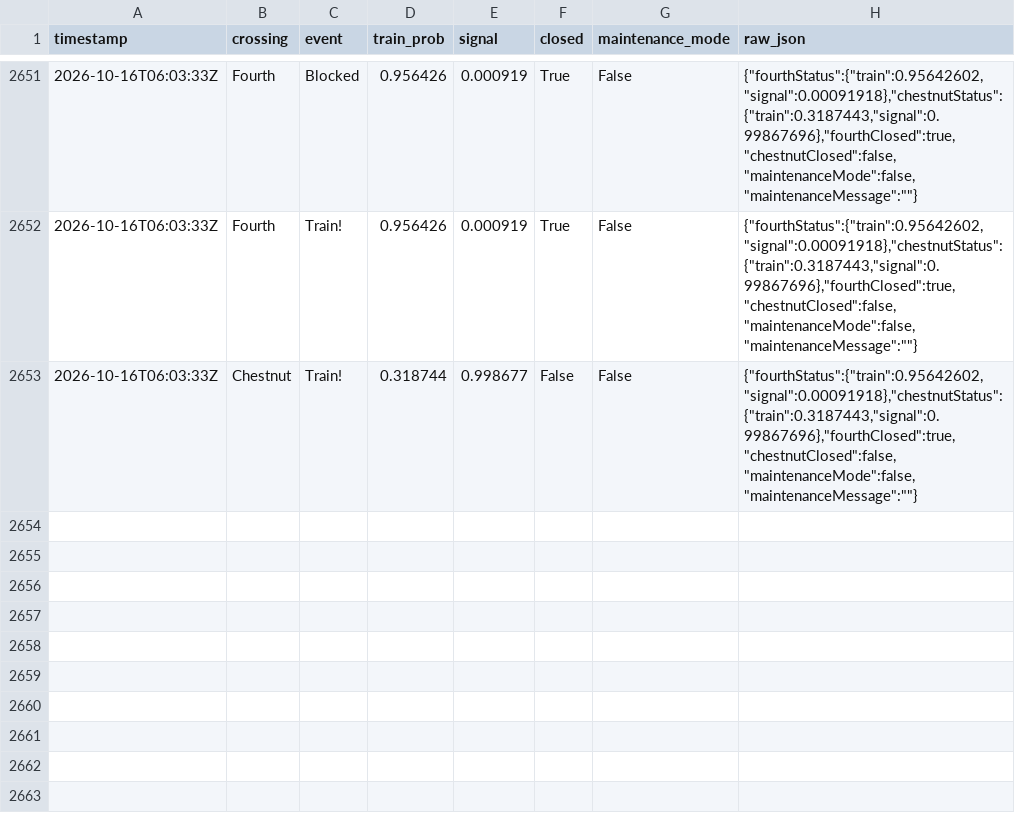
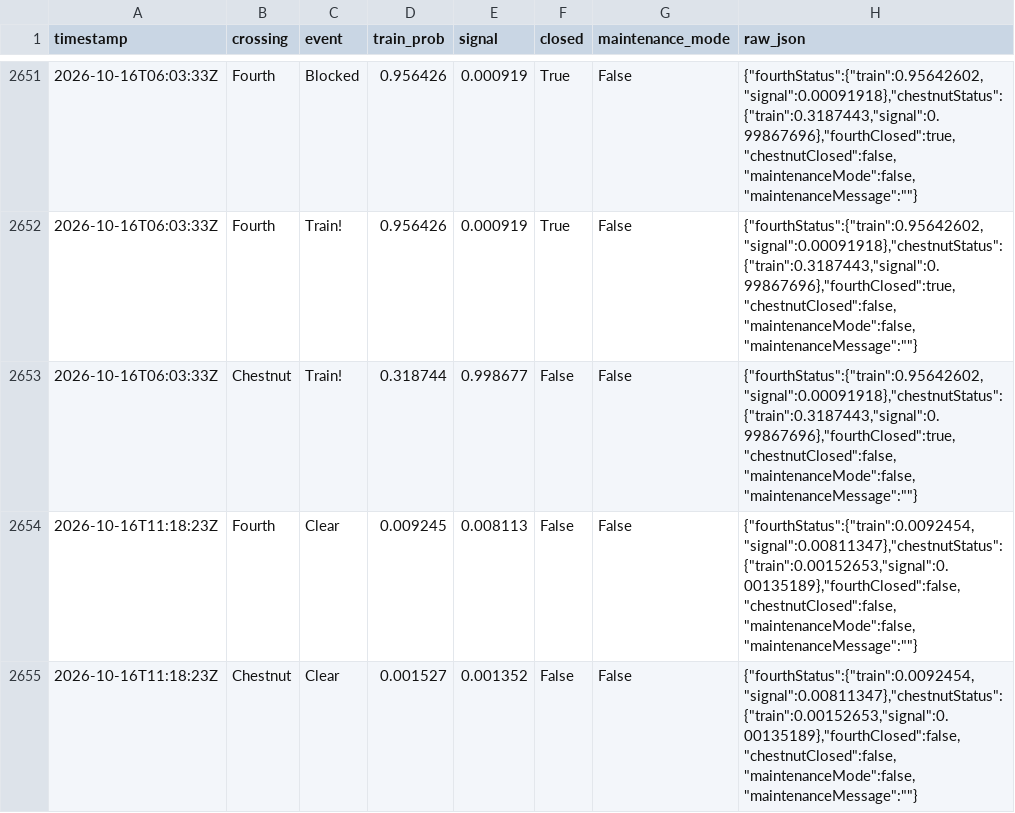
Before and after one commit to sdossey/train-blocker-tracker, a CSV file: train_history.csv, drawn as a sheet; only a part is shown, gaps mark what is left out.

```diff
--- a/train_history.csv
+++ b/train_history.csv
@@ -2653 +2653,3 @@ timestamp,crossing,event,train_prob,signal,closed,maintenance_mode,raw_json
 2026-10-16T06:03:33Z,Chestnut,Train!,0.318744,0.998677,False,False,"{""fourthStatus"":{""train"":0.95642602,""signal"":0.00091918},""chestnutStatus"":{""train"":0.3187443,""signal"":0.99867696},""fourthClosed"":true,""chestnutClosed"":false,""maintenanceMode"":false,""maintenanceMessage"":""""}"
+2026-10-16T11:18:23Z,Fourth,Clear,0.009245,0.008113,False,False,"{""fourthStatus"":{""train"":0.0092454,""signal"":0.00811347},""chestnutStatus"":{""train"":0.00152653,""signal"":0.00135189},""fourthClosed"":false,""chestnutClosed"":false,""maintenanceMode"":false,""maintenanceMessage"":""""}"
+2026-10-16T11:18:23Z,Chestnut,Clear,0.001527,0.001352,False,False,"{""fourthStatus"":{""train"":0.0092454,""signal"":0.00811347},""chestnutStatus"":{""train"":0.00152653,""signal"":0.00135189},""fourthClosed"":false,""chestnutClosed"":false,""maintenanceMode"":false,""maintenanceMessage"":""""}"
```
Also changed, not shown: 1 other file.
